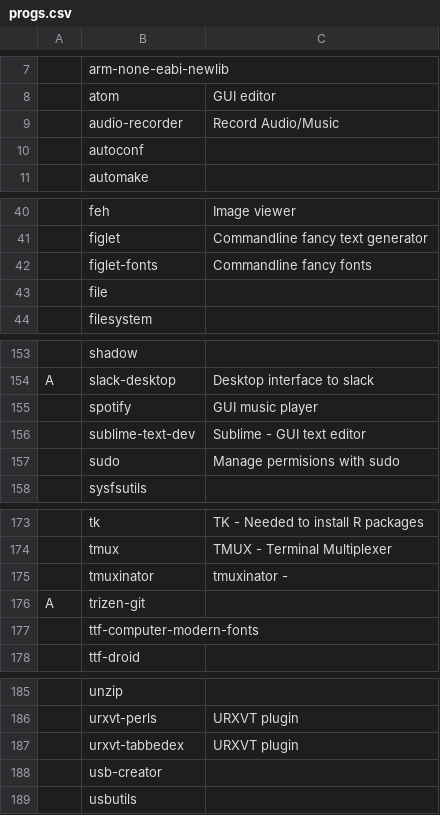
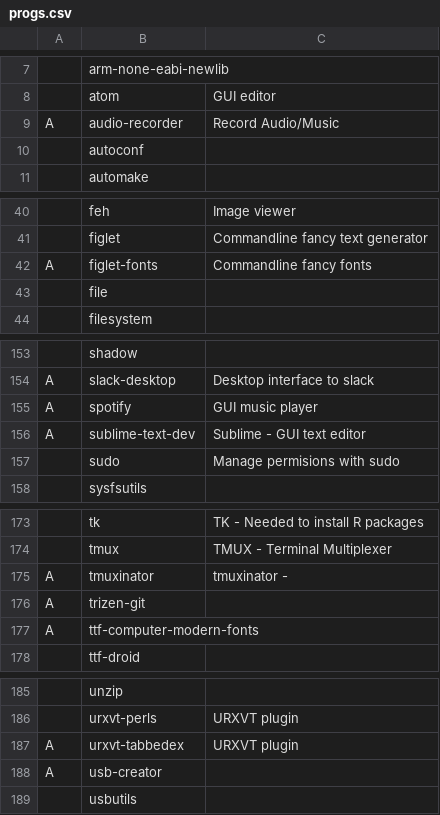
Before and after one commit to jordans1882/autorice_script, a CSV file: progs.csv, drawn as a sheet; only a part is shown, gaps mark what is left out; the diff covers the shown part only; the diff names each change by its address in the sheet, - before the commit and + after, or states it on an @@ line.

Commit message:
Modified trizen flags

```diff
--- a/progs.csv
+++ b/progs.csv
-A9: (empty)
+A9: A
-A42: (empty)
+A42: A
-A155:A156: (empty)
+A155:A156: A
-A175: (empty)
+A175: A
-A177: (empty)
+A177: A
-A187:A188: (empty)
+A187:A188: A
```
Also changed, not shown: 7 edited cells elsewhere in this file.
